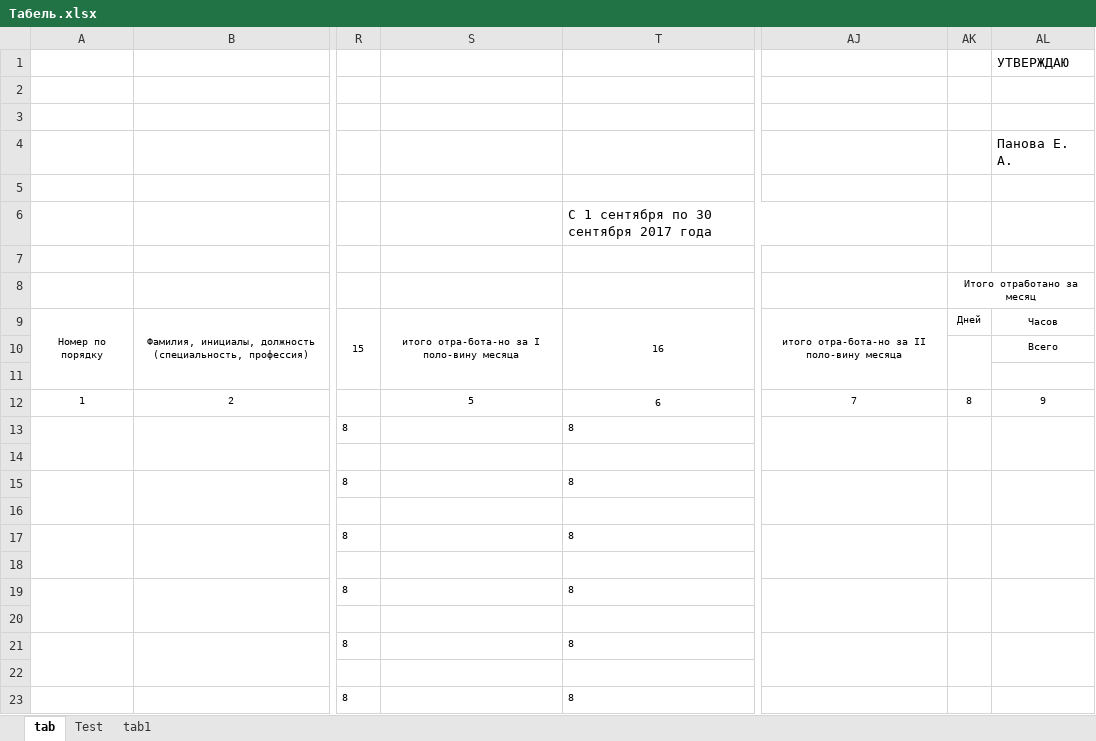
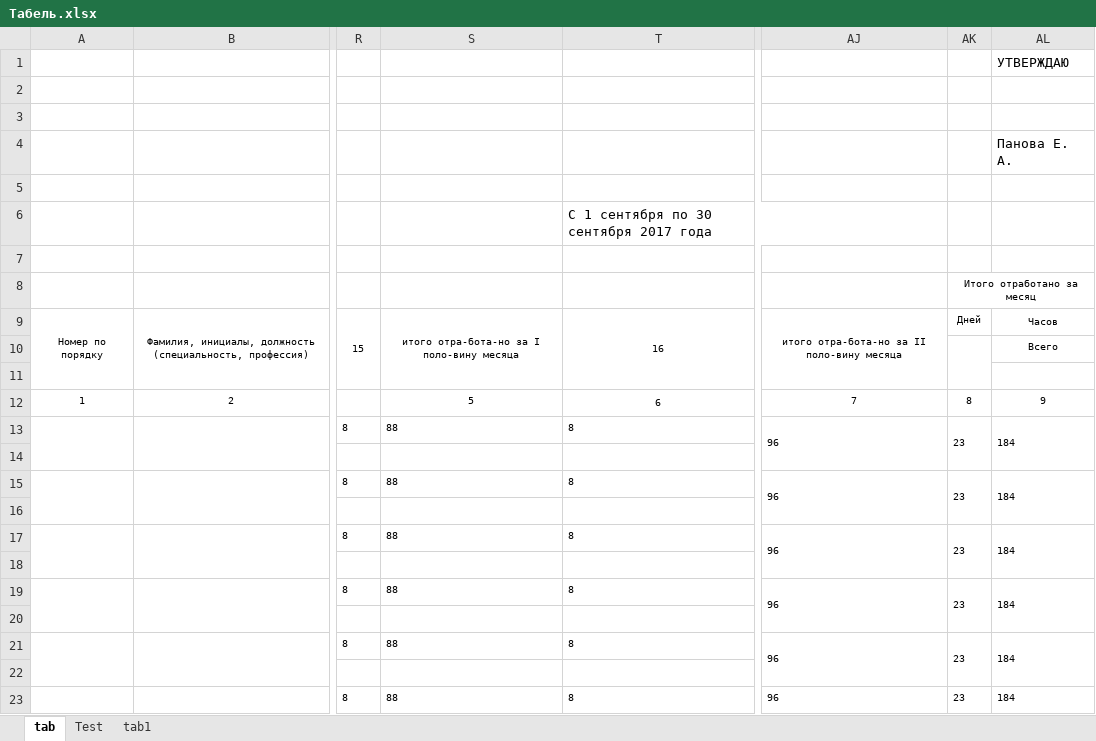
Before and after one commit to AndreyVShamin/tabel, an Excel workbook: Табель.xlsx, sheet tab, drawn as a sheet; only a part is shown, gaps mark what is left out; values as stored, in another font and other column widths than the file's, no borders; the diff names each change by its address in the sheet, - before the commit and + after, or states it on an @@ line.

```diff
--- a/Табель.xlsx (sheet tab)
+++ b/Табель.xlsx (sheet tab)
-S13: (empty)
+S13: 88
-AJ13: (empty)
+AJ13: 96
-AK13: (empty)
+AK13: 23
-AL13: (empty)
+AL13: 184
-S15: (empty)
+S15: 88
-AJ15: (empty)
+AJ15: 96
-AK15: (empty)
+AK15: 23
-AL15: (empty)
+AL15: 184
-S17: (empty)
+S17: 88
-AJ17: (empty)
+AJ17: 96
-AK17: (empty)
+AK17: 23
-AL17: (empty)
+AL17: 184
-S19: (empty)
+S19: 88
-AJ19: (empty)
+AJ19: 96
-AK19: (empty)
+AK19: 23
-AL19: (empty)
+AL19: 184
-S21: (empty)
+S21: 88
-AJ21: (empty)
+AJ21: 96
-AK21: (empty)
+AK21: 23
-AL21: (empty)
+AL21: 184
-S23: (empty)
+S23: 88
-AJ23: (empty)
+AJ23: 96
-AK23: (empty)
+AK23: 23
-AL23: (empty)
+AL23: 184
```
Also changed, not shown: sheet Test, 1 other file.
